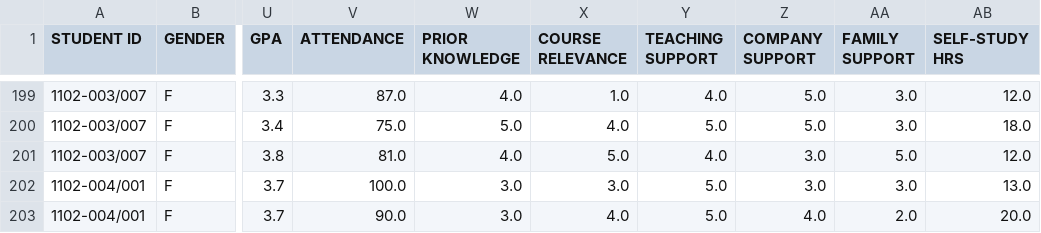
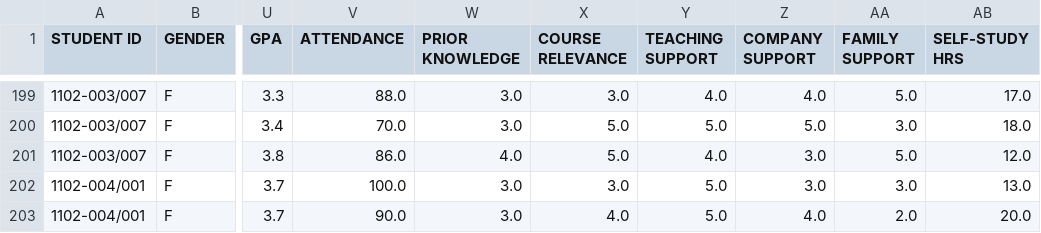
Before and after one commit to MAXEfficency/DAVICA2, a CSV file: cleaned_data/master_dataset.csv, drawn as a sheet; only a part is shown, gaps mark what is left out; the diff covers the shown part only; the diff names each change by its address in the sheet, - before the commit and + after, or states it on an @@ line.

```diff
--- a/cleaned_data/master_dataset.csv
+++ b/cleaned_data/master_dataset.csv
-V199 (ATTENDANCE): 87.0
+V199 (ATTENDANCE): 88.0
-W199 (PRIOR KNOWLEDGE): 4.0
+W199 (PRIOR KNOWLEDGE): 3.0
-X199 (COURSE RELEVANCE): 1.0
+X199 (COURSE RELEVANCE): 3.0
-Z199 (COMPANY SUPPORT): 5.0
+Z199 (COMPANY SUPPORT): 4.0
-AA199 (FAMILY SUPPORT): 3.0
+AA199 (FAMILY SUPPORT): 5.0
-AB199 (SELF-STUDY HRS): 12.0
+AB199 (SELF-STUDY HRS): 17.0
-V200 (ATTENDANCE): 75.0
+V200 (ATTENDANCE): 70.0
-W200 (PRIOR KNOWLEDGE): 5.0
+W200 (PRIOR KNOWLEDGE): 3.0
-X200 (COURSE RELEVANCE): 4.0
+X200 (COURSE RELEVANCE): 5.0
-V201 (ATTENDANCE): 81.0
+V201 (ATTENDANCE): 86.0
```
Also changed, not shown: 95 edited cells elsewhere in this file, cleaned_data/student_results_clean.csv, cleaned_data/student_survey_clean.csv, 8 other files.
